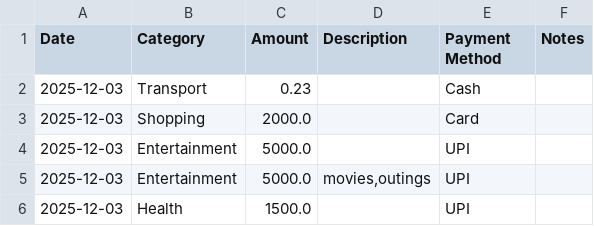
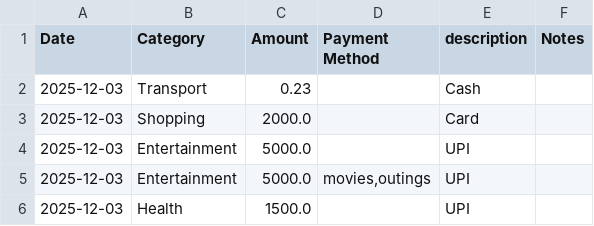
Before and after one commit to tejuchikkam16/finance_tracker, a CSV file: transactions.csv, drawn as a sheet.

Commit message:
Final deploy-ready version: All Expenses table fixed

```diff
--- a/transactions.csv
+++ b/transactions.csv
@@ -1,2 +1,2 @@
-Date,Category,Amount,Description,Payment Method,Notes
+Date,Category,Amount,Payment Method,description,Notes
 2025-12-03,Transport,0.23,,Cash,
```
Also changed, not shown: 1 other file.
